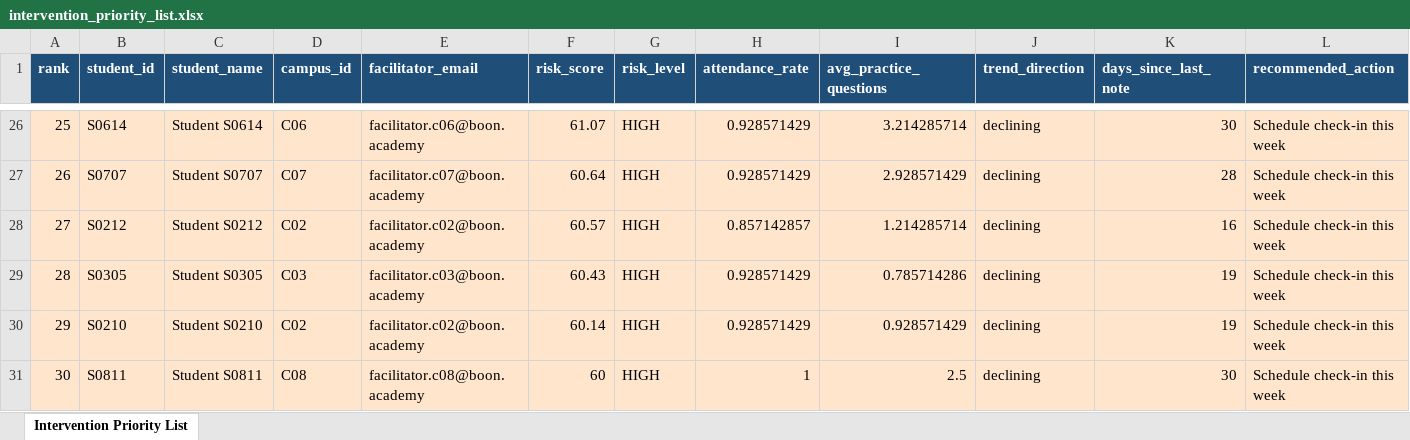
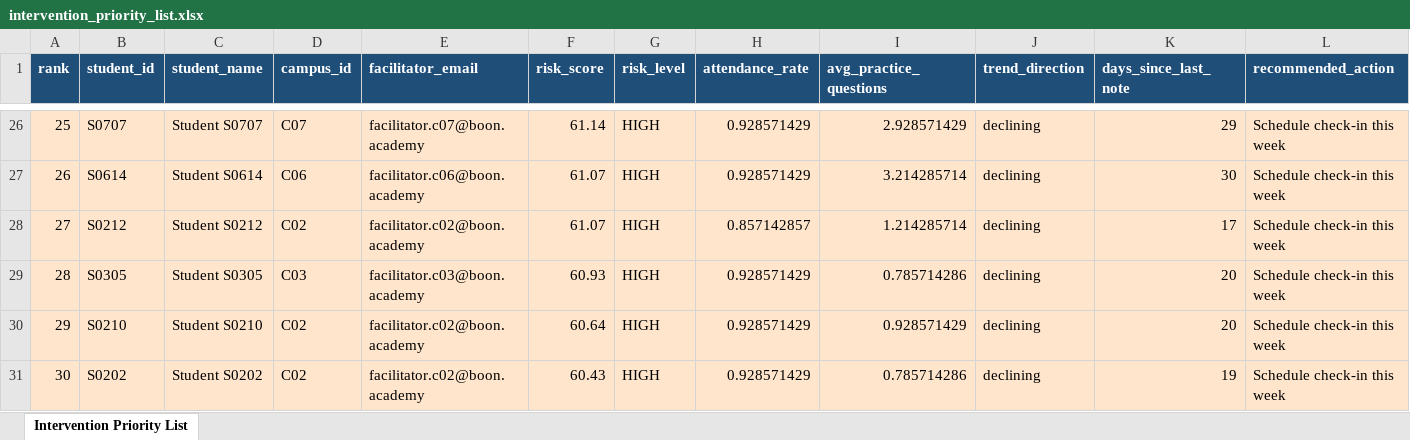
Before and after one commit to abdulrahmanbmousa-a11y/boon-academy-intervention, an Excel workbook: outputs/intervention_priority_list.xlsx, sheet Intervention Priority List, drawn as a sheet; only a part is shown, gaps mark what is left out; values as stored, in another font and other column widths than the file's, no borders; the diff covers the shown part only; the diff names each change by its address in the sheet, - before the commit and + after, or states it on an @@ line.

```diff
--- a/outputs/intervention_priority_list.xlsx (sheet Intervention Priority List)
+++ b/outputs/intervention_priority_list.xlsx (sheet Intervention Priority List)
-B26 (student_id): S0614
+B26 (student_id): S0707
-C26 (student_name): Student S0614
+C26 (student_name): Student S0707
-D26 (campus_id): C06
+D26 (campus_id): C07
-E26 (facilitator_email): facilitator.c06@boon.academy
+E26 (facilitator_email): facilitator.c07@boon.academy
-F26 (risk_score): 61.07
+F26 (risk_score): 61.14
-I26 (avg_practice_questions): 3.214285714
+I26 (avg_practice_questions): 2.928571429
-K26 (days_since_last_note): 30
+K26 (days_since_last_note): 29
-B27 (student_id): S0707
+B27 (student_id): S0614
-C27 (student_name): Student S0707
+C27 (student_name): Student S0614
-D27 (campus_id): C07
+D27 (campus_id): C06
-E27 (facilitator_email): facilitator.c07@boon.academy
+E27 (facilitator_email): facilitator.c06@boon.academy
-F27 (risk_score): 60.64
+F27 (risk_score): 61.07
-I27 (avg_practice_questions): 2.928571429
+I27 (avg_practice_questions): 3.214285714
-K27 (days_since_last_note): 28
+K27 (days_since_last_note): 30
-F28 (risk_score): 60.57
+F28 (risk_score): 61.07
-K28 (days_since_last_note): 16
+K28 (days_since_last_note): 17
-F29 (risk_score): 60.43
+F29 (risk_score): 60.93
-K29:K30 (days_since_last_note): 19
+K29:K30 (days_since_last_note): 20
-F30 (risk_score): 60.14
+F30 (risk_score): 60.64
-B31 (student_id): S0811
+B31 (student_id): S0202
-C31 (student_name): Student S0811
+C31 (student_name): Student S0202
-D31 (campus_id): C08
+D31 (campus_id): C02
-E31 (facilitator_email): facilitator.c08@boon.academy
+E31 (facilitator_email): facilitator.c02@boon.academy
-F31 (risk_score): 60
+F31 (risk_score): 60.43
-H31 (attendance_rate): 1
+H31 (attendance_rate): 0.928571429
-I31 (avg_practice_questions): 2.5
+I31 (avg_practice_questions): 0.785714286
-K31 (days_since_last_note): 30
+K31 (days_since_last_note): 19
```
Also changed, not shown: 1399 edited cells and cell formats elsewhere in this sheet, 13 other files.
